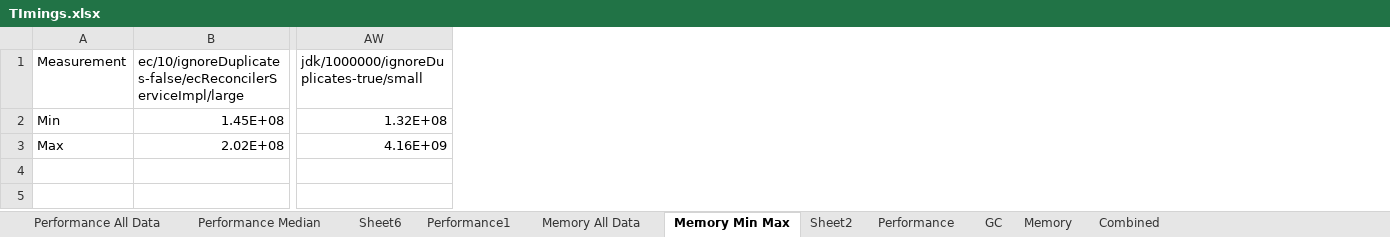
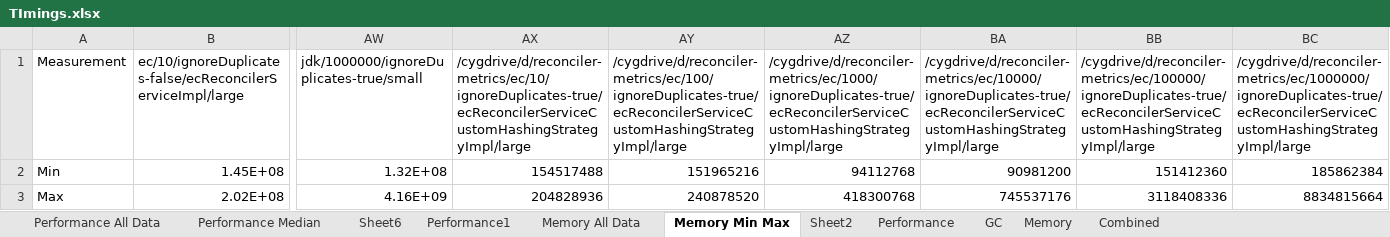
Before and after one commit to nikhilnanivadekar/performance-reconciler, an Excel workbook: TImings.xlsx, sheet Memory Min Max, drawn as a sheet; only a part is shown, gaps mark what is left out; values as stored, in another font and other column widths than the file's, no borders; the diff names each change by its address in the sheet, - before the commit and + after, or states it on an @@ line.

Commit message:
Updated excel file with metrics
Signed-off-by: Nikhil Nanivadekar <nikhil.nanivadekar@bnymellon.com>

```diff
--- a/TImings.xlsx (sheet Memory Min Max)
+++ b/TImings.xlsx (sheet Memory Min Max)
+column AX, rows 1-3: /cygdrive/d/reconciler-metrics/ec/10/ignoreDuplicates-true/ecReconcilerServiceCustomHashingStrategyImpl/large | 154517488 | 204828936
+column AY, rows 1-3: /cygdrive/d/reconciler-metrics/ec/100/ignoreDuplicates-true/ecReconcilerServiceCustomHashingStrategyImpl/large | 151965216 | 240878520
+column AZ, rows 1-3: /cygdrive/d/reconciler-metrics/ec/1000/ignoreDuplicates-true/ecReconcilerServiceCustomHashingStrategyImpl/large | 94112768 | 418300768
+column BA, rows 1-3: /cygdrive/d/reconciler-metrics/ec/10000/ignoreDuplicates-true/ecReconcilerServiceCustomHashingStrategyImpl/large | 90981200 | 745537176
+column BB, rows 1-3: /cygdrive/d/reconciler-metrics/ec/100000/ignoreDuplicates-true/ecReconcilerServiceCustomHashingStrategyImpl/large | 151412360 | 3118408336
+column BC, rows 1-3: /cygdrive/d/reconciler-metrics/ec/1000000/ignoreDuplicates-true/ecReconcilerServiceCustomHashingStrategyImpl/large | 185862384 | 8834815664
```
Also changed, not shown: sheet Sheet2, sheet Performance, sheet Memory, sheet GC, sheet Performance1, sheet Sheet6, 3 more sheets, hidden cells.
